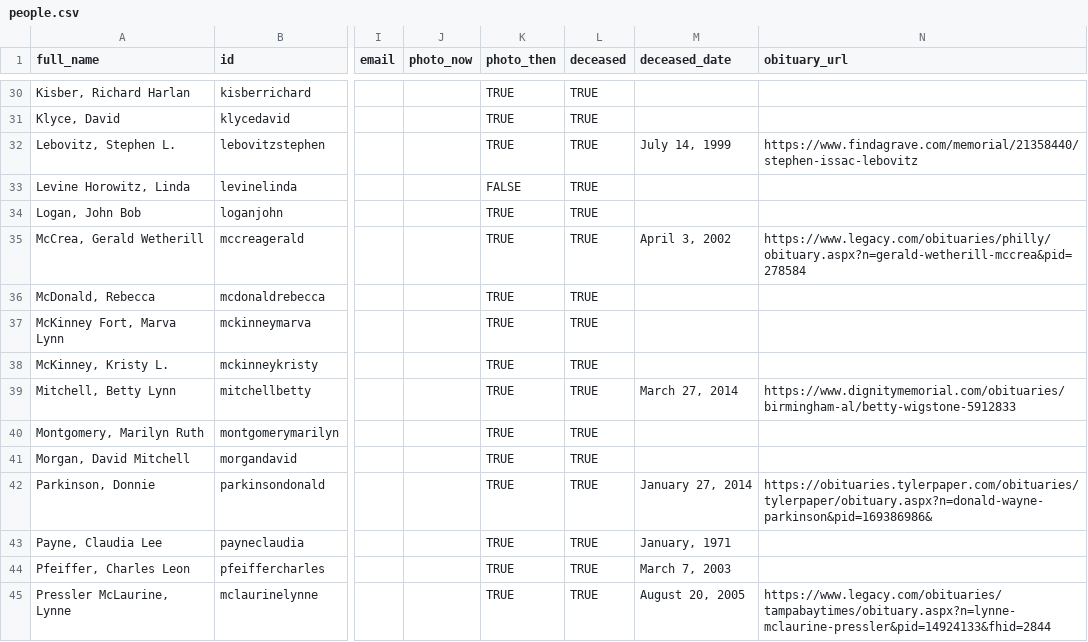
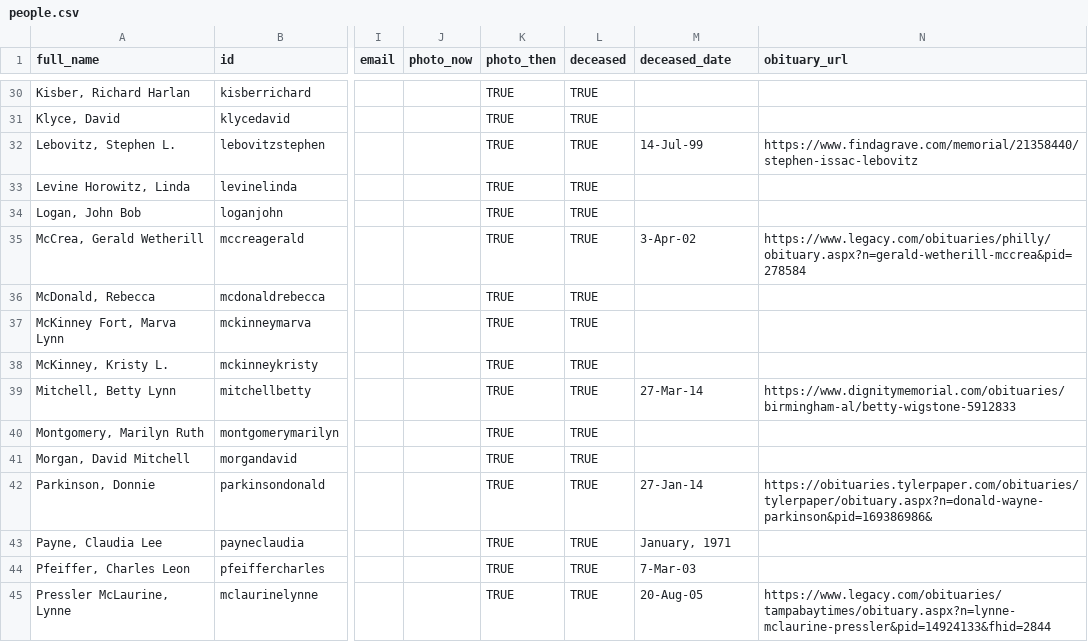
Before and after one commit to johnmparkinson/whs70, a CSV file: src/data/people.csv, drawn as a sheet; only a part is shown, gaps mark what is left out; the diff covers the shown part only; the diff names each change by its address in the sheet, - before the commit and + after, or states it on an @@ line.

```diff
--- a/src/data/people.csv
+++ b/src/data/people.csv
-M32 (deceased_date): July 14, 1999
+M32 (deceased_date): 14-Jul-99
-K33 (photo_then): FALSE
+K33 (photo_then): TRUE
-M35 (deceased_date): April 3, 2002
+M35 (deceased_date): 3-Apr-02
-M39 (deceased_date): March 27, 2014
+M39 (deceased_date): 27-Mar-14
-M42 (deceased_date): January 27, 2014
+M42 (deceased_date): 27-Jan-14
-M44 (deceased_date): March 7, 2003
+M44 (deceased_date): 7-Mar-03
-M45 (deceased_date): August 20, 2005
+M45 (deceased_date): 20-Aug-05
```
Also changed, not shown: 38 edited cells elsewhere in this file, 8 other files.
